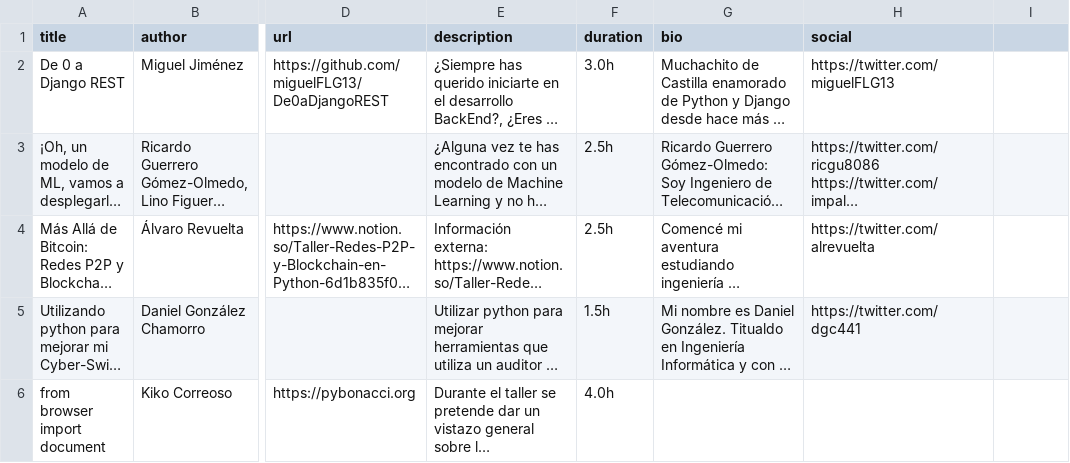
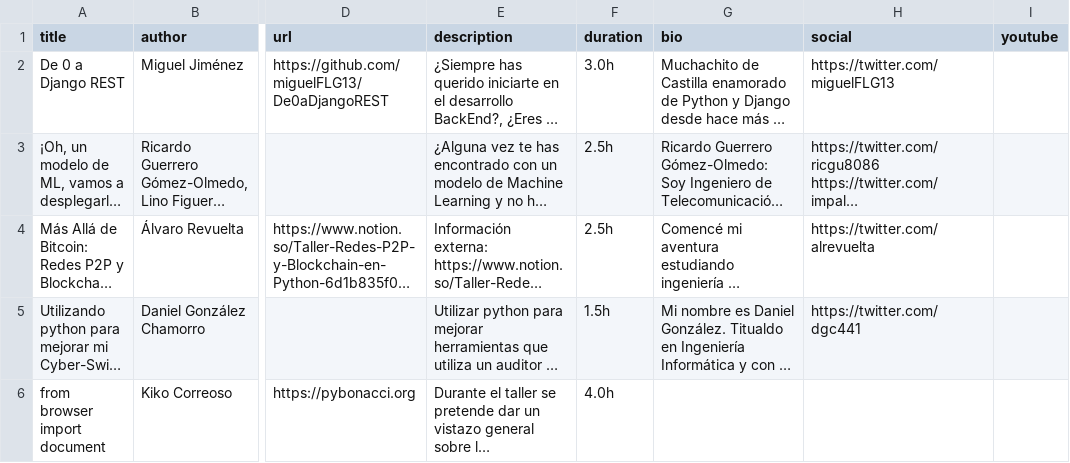
Before and after one commit to python-spain/pycones2021-web, a CSV file: gen_programa/talleres.csv, drawn as a sheet; only a part is shown, gaps mark what is left out; long unchanged cells end in …; the diff names each change by its address in the sheet, - before the commit and + after, or states it on an @@ line.

```diff
--- a/gen_programa/talleres.csv
+++ b/gen_programa/talleres.csv
-I1: (empty)
+I1: youtube
```
Also changed, not shown: gen_programa/agenda.csv, gen_programa/charlas.csv, 6 other files.
